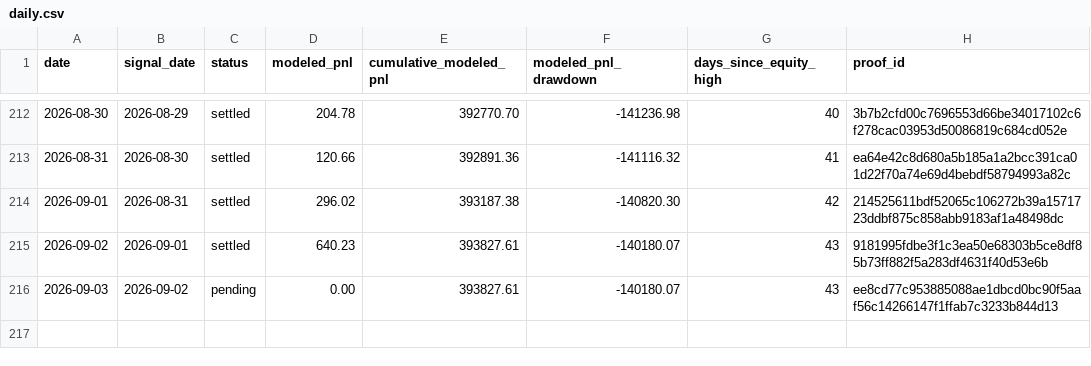
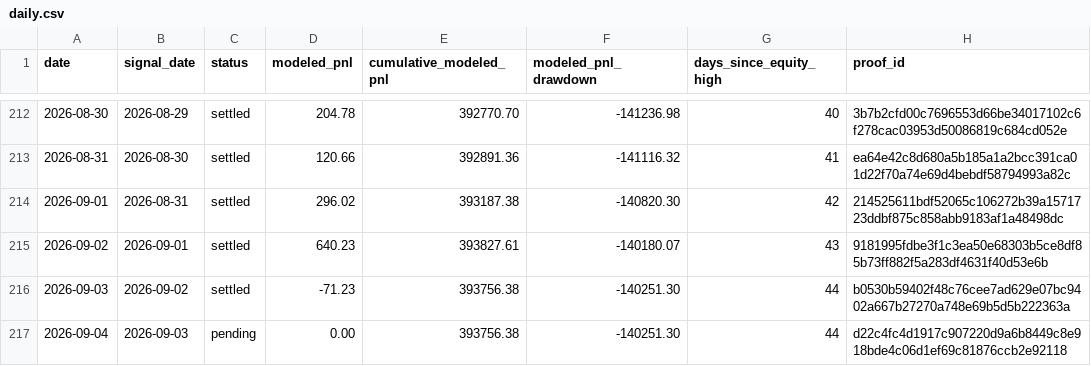
Before and after one commit to jameskim247/ptp-track-record, a CSV file: data/daily.csv, drawn as a sheet; only a part is shown, gaps mark what is left out.

```diff
--- a/data/daily.csv
+++ b/data/daily.csv
@@ -215,2 +215,3 @@ date,signal_date,status,modeled_pnl,cumulative_modeled_pnl,modeled_pnl_drawdown,
 2026-09-02,2026-09-01,settled,640.23,393827.61,-140180.07,43,9181995fdbe3f1c3ea50e68303b5ce8df85b73ff882f5a283df4631f40d53e6b
-2026-09-03,2026-09-02,pending,0.00,393827.61,-140180.07,43,ee8cd77c953885088ae1dbcd0bc90f5aaf56c14266147f1ffab7c3233b844d13
+2026-09-03,2026-09-02,settled,-71.23,393756.38,-140251.30,44,b0530b59402f48c76cee7ad629e07bc9402a667b27270a748e69b5d5b222363a
+2026-09-04,2026-09-03,pending,0.00,393756.38,-140251.30,44,d22c4fc4d1917c907220d9a6b8449c8e918bde4c06d1ef69c81876ccb2e92118
```
Also changed, not shown: data/monthly.csv, data/summary.csv, 5 other files.
